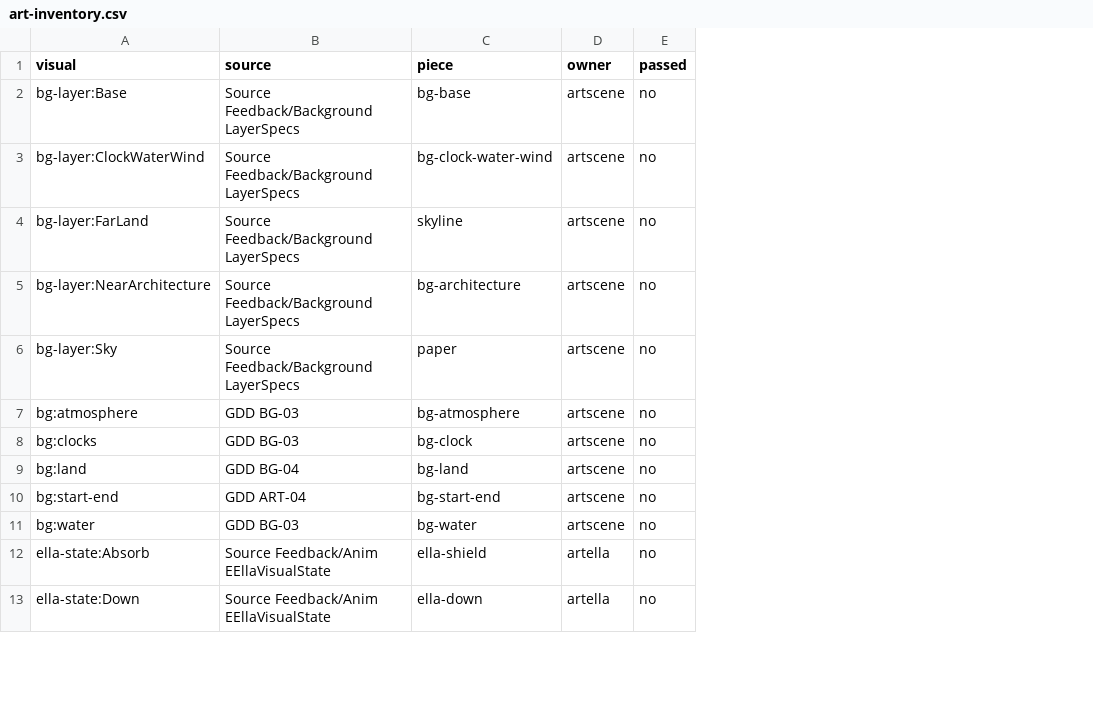
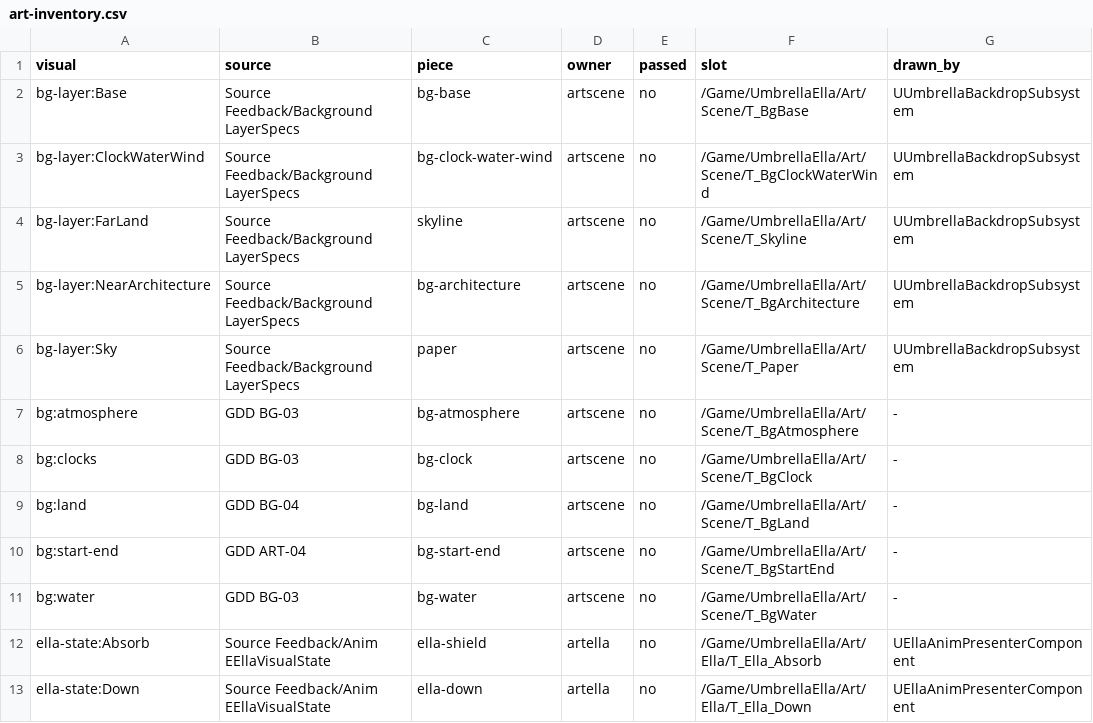
Before and after one commit to joshdrochon/UmbrellaElla, a CSV file: docs/build/art-inventory.csv, drawn as a sheet; only a part is shown; the diff names each change by its address in the sheet, - before the commit and + after, or states it on an @@ line.

```diff
--- a/docs/build/art-inventory.csv
+++ b/docs/build/art-inventory.csv
+column F (slot), rows 2-13: /Game/UmbrellaElla/Art/Scene/T_BgBase | /Game/UmbrellaElla/Art/Scene/T_BgClockWaterWind | /Game/UmbrellaElla/Art/Scene/T_Skyline | /Game/UmbrellaElla/Art/Scene/T_BgArchitecture | /Game/UmbrellaElla/Art/Scene/T_Paper | /Game/UmbrellaElla/Art/Scene/T_BgAtmosphere | /Game/UmbrellaElla/Art/Scene/T_BgClock | /Game/UmbrellaElla/Art/Scene/T_BgLand | /Game/UmbrellaElla/Art/Scene/T_BgStartEnd | /Game/UmbrellaElla/Art/Scene/T_BgWater | /Game/UmbrellaElla/Art/Ella/T_Ella_Absorb | /Game/UmbrellaElla/Art/Ella/T_Ella_Down
+column G (drawn_by), rows 2-13: UUmbrellaBackdropSubsystem | UUmbrellaBackdropSubsystem | UUmbrellaBackdropSubsystem | UUmbrellaBackdropSubsystem | UUmbrellaBackdropSubsystem | - | - | - | - | - | UEllaAnimPresenterComponent | UEllaAnimPresenterComponent
```
Also changed, not shown: 20 other files.
